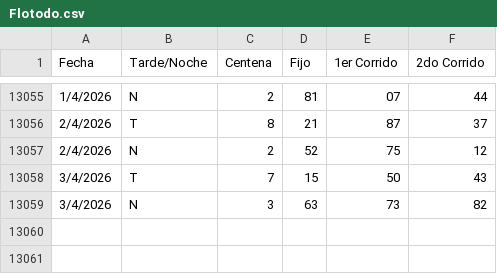
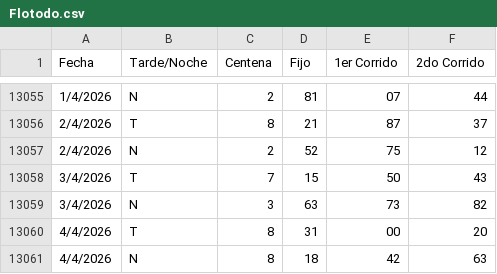
Before and after one commit to fantasmaopera735/Buscaflo, a CSV file: Flotodo.csv, drawn as a sheet; only a part is shown, gaps mark what is left out; the diff names each change by its address in the sheet, - before the commit and + after, or states it on an @@ line.

Commit message:
Update Flotodo.csv

```diff
--- a/Flotodo.csv
+++ b/Flotodo.csv
+row 13060: 4/4/2026 | T | 8 | 31 | 00 | 20
+row 13061: 4/4/2026 | N | 8 | 18 | 42 | 63
```
